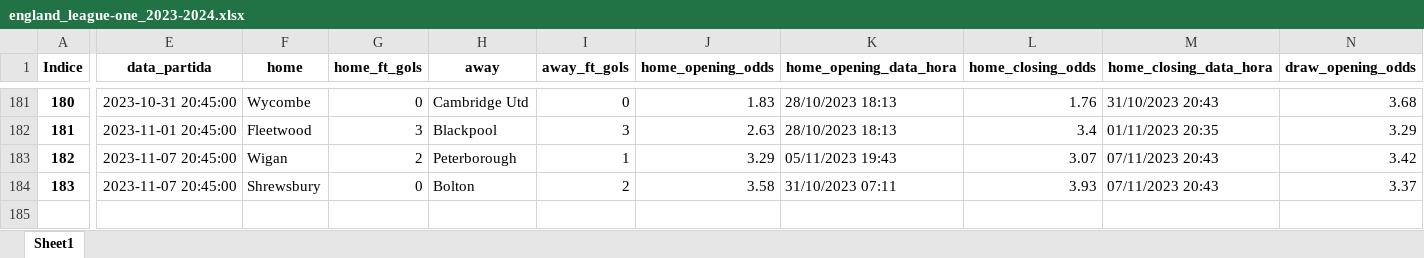
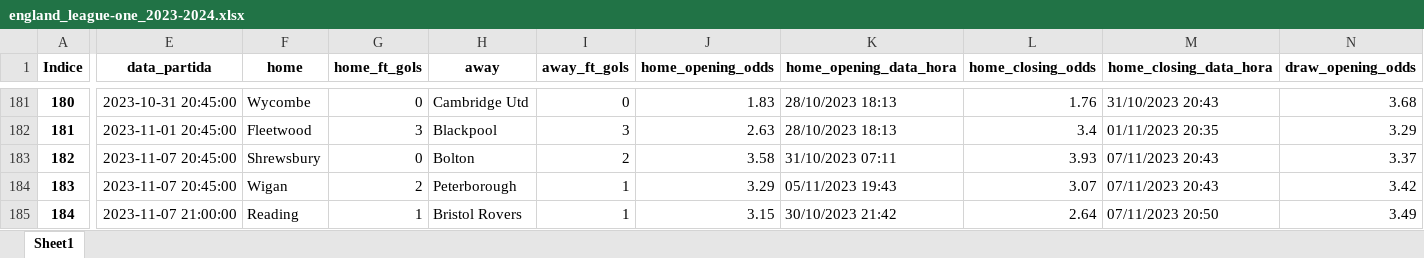
Before and after one commit to tarciziojrdf/poco, an Excel workbook: 2023/england_league-one_2023-2024.xlsx, sheet Sheet1, drawn as a sheet; only a part is shown, gaps mark what is left out; values as stored, in another font and other column widths than the file's, no borders; addresses are those after the commit; rows hold the shown columns only; the diff covers the shown part only; the diff names each change by its address in the sheet, - before the commit and + after, or states it on an @@ line.

```diff
--- a/2023/england_league-one_2023-2024.xlsx (sheet Sheet1)
+++ b/2023/england_league-one_2023-2024.xlsx (sheet Sheet1)
+row 183: 182 | 2023-11-07 20:45:00 | Shrewsbury | 0 | Bolton | 2 | 3.58 | 31/10/2023 07:11 | 3.93 | 07/11/2023 20:43 | 3.37
@@ column A (Indice) renumbered from row 184 down @@
-E185 (data_partida): 2023-11-07 20:45:00
+E185 (data_partida): 2023-11-07 21:00:00
-F185 (home): Shrewsbury
+F185 (home): Reading
-G185 (home_ft_gols): 0
+G185 (home_ft_gols): 1
-H185 (away): Bolton
+H185 (away): Bristol Rovers
-I185 (away_ft_gols): 2
+I185 (away_ft_gols): 1
-J185 (home_opening_odds): 3.58
+J185 (home_opening_odds): 3.15
-K185 (home_opening_data_hora): 31/10/2023 07:11
+K185 (home_opening_data_hora): 30/10/2023 21:42
-L185 (home_closing_odds): 3.93
+L185 (home_closing_odds): 2.64
-M185 (home_closing_data_hora): 07/11/2023 20:43
+M185 (home_closing_data_hora): 07/11/2023 20:50
-N185 (draw_opening_odds): 3.37
+N185 (draw_opening_odds): 3.49
```
Also changed, not shown: 8 edited cells elsewhere in this sheet, 2023/brazil_serie-b_2023.xlsx, 2023/chile_primera-division_2023.xlsx, 3 other files.
